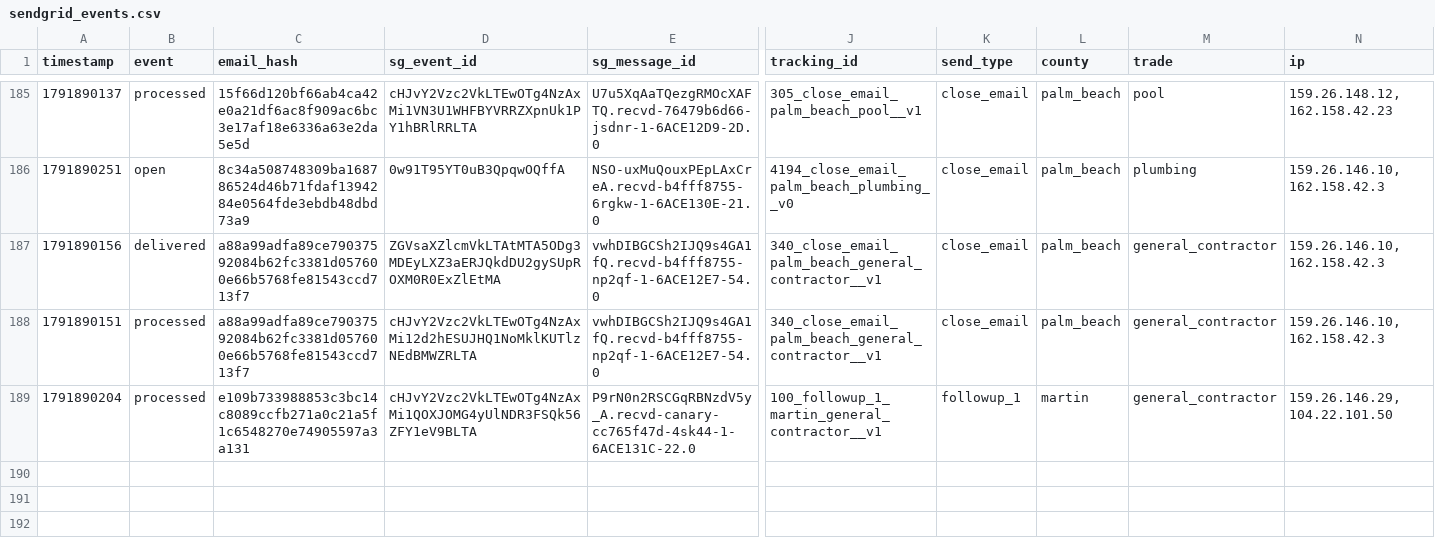
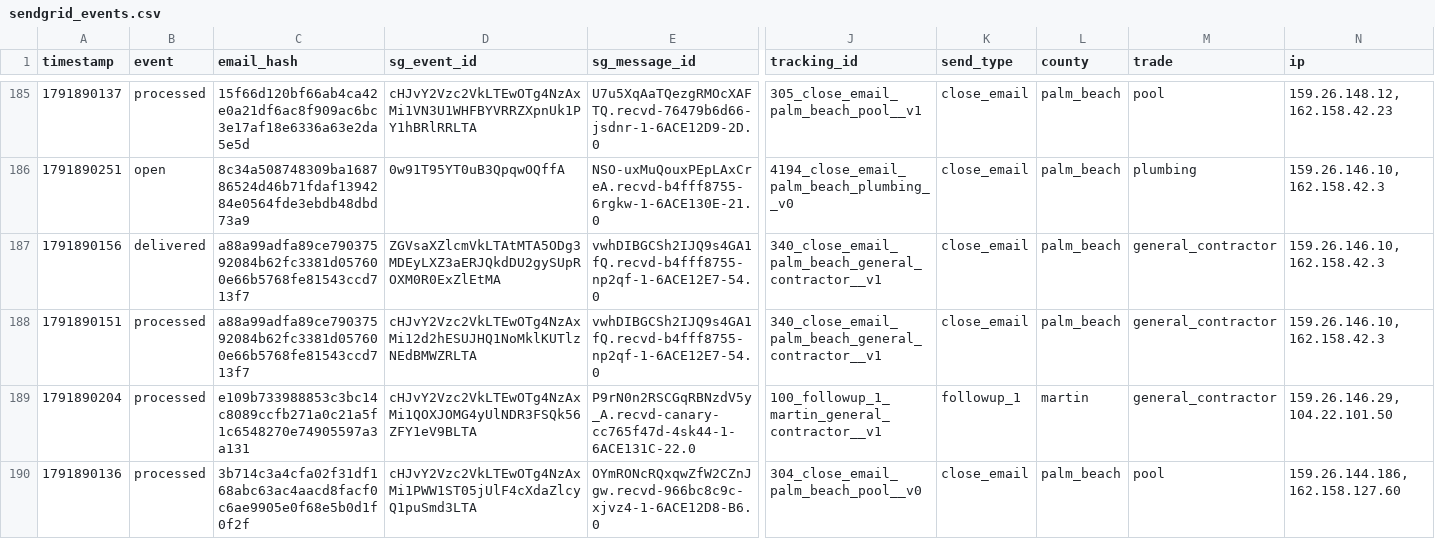
Before and after one commit to anandakeyclub-ops/permitmap-tracker, a CSV file: sendgrid_events.csv, drawn as a sheet; only a part is shown, gaps mark what is left out; rows hold the shown columns only; the diff names each change by its address in the sheet, - before the commit and + after, or states it on an @@ line.

Commit message:
tracking update 2026-10-13 11:33:34

```diff
--- a/sendgrid_events.csv
+++ b/sendgrid_events.csv
+row 190: 1791890136 | processed | 3b714c3a4cfa02f31df168abc63ac4aacd8facf0c6ae9905e0f68e5b0d1f0f2f | cHJvY2Vzc2VkLTEwOTg4NzAxMi1PWW1ST05jUlF4cXdaZlcyQ1puSmd3LTA | OYmRONcRQxqwZfW2CZnJgw.recvd-966bc8c9c-xjvz4-1-6ACE12D8-B6.0 | 304_close_email_palm_beach_pool__v0 | close_email | palm_beach | pool | 159.26.144.186, 162.158.127.60
```
